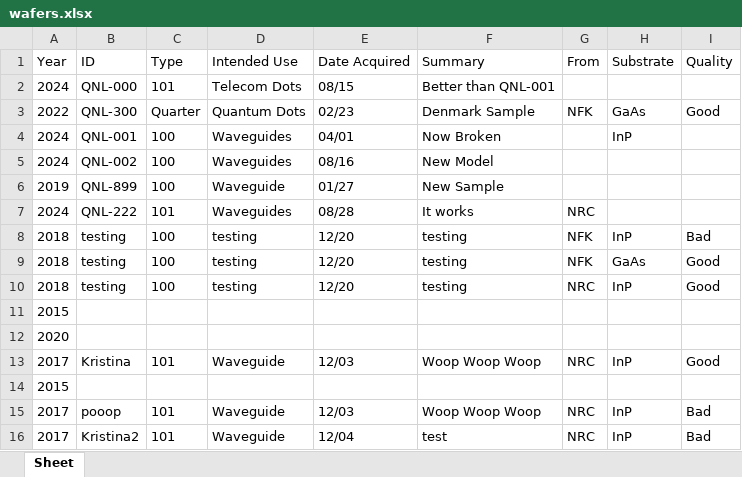
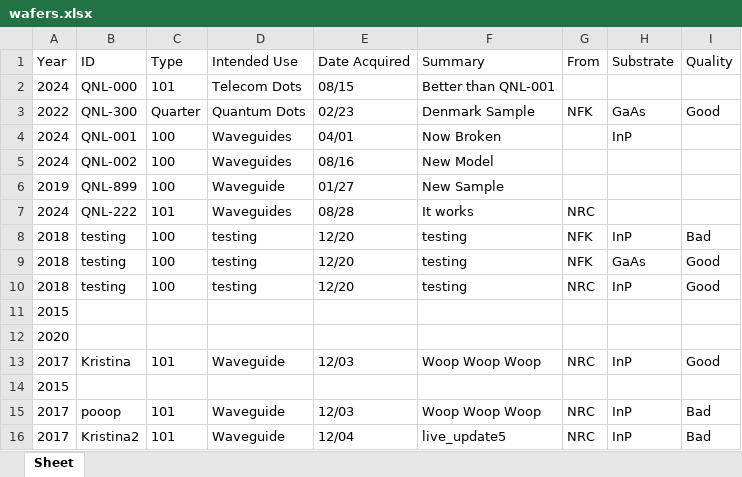
Before and after one commit to QNLQueens/QNL-Wafer-Database, an Excel workbook: wafers.xlsx, sheet Sheet, drawn as a sheet; values as stored, in another font and other column widths than the file's, no borders; the diff names each change by its address in the sheet, - before the commit and + after, or states it on an @@ line.

Commit message:
Live updates with refresh button

```diff
--- a/wafers.xlsx (sheet Sheet)
+++ b/wafers.xlsx (sheet Sheet)
-F16 (Summary): test
+F16 (Summary): live_update5
```
Also changed, not shown: 1 other file.
